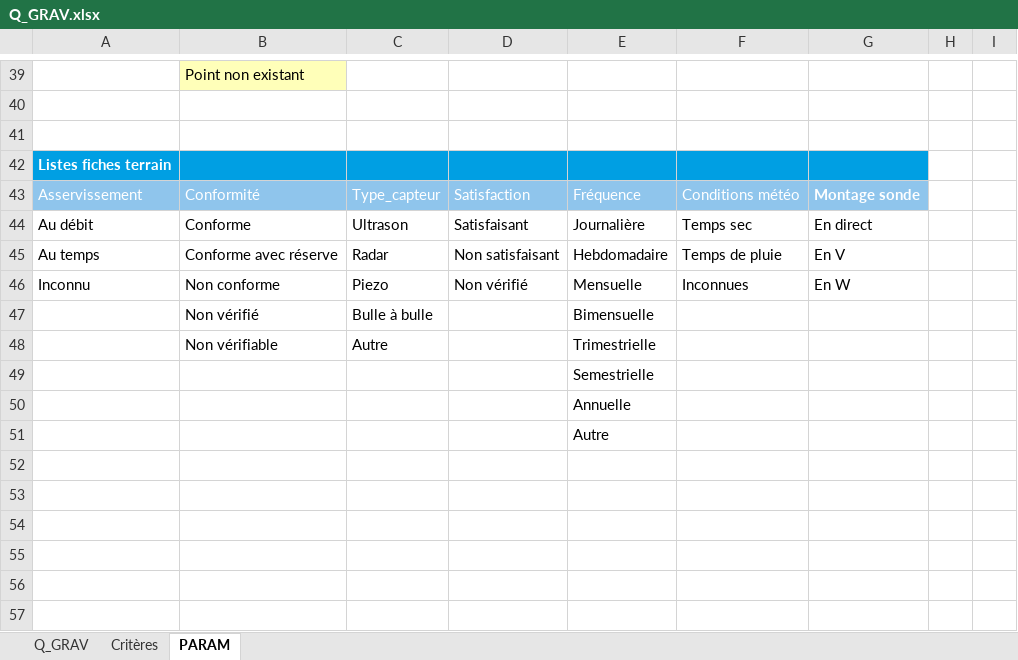
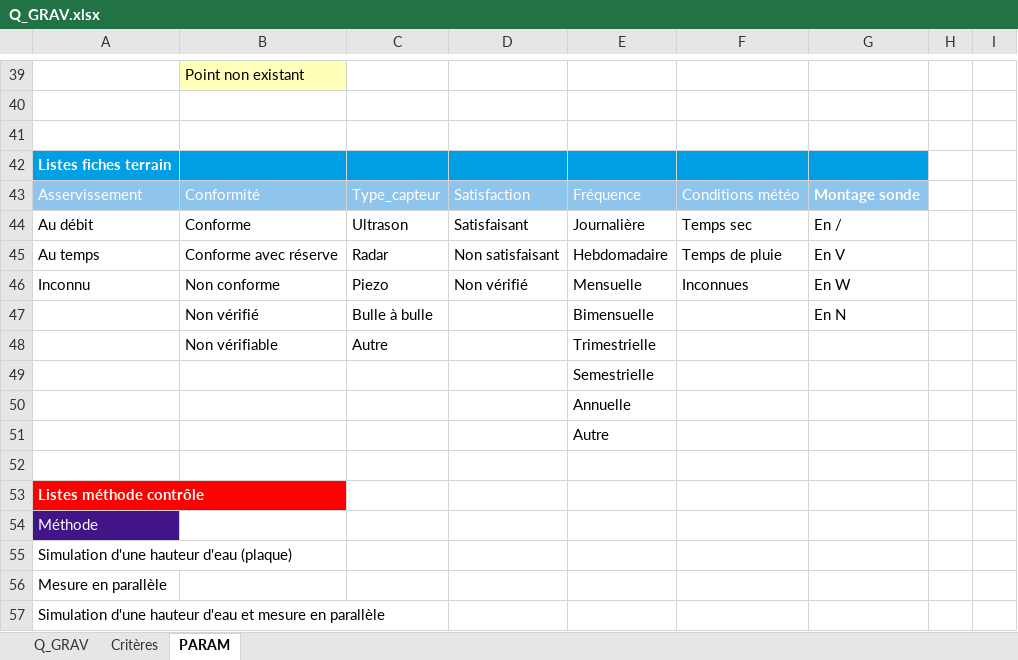
Before and after one commit to ndhuygelaere/autosurveillance_steu_excel, an Excel workbook: AutosurveillanceTemplates/Q_GRAV.xlsx, sheet PARAM, drawn as a sheet; only a part is shown, gaps mark what is left out; values as stored, in another font and other column widths than the file's, no borders; conditional formats not drawn; the diff names each change by its address in the sheet, - before the commit and + after, or states it on an @@ line.

```diff
--- a/AutosurveillanceTemplates/Q_GRAV.xlsx (sheet PARAM)
+++ b/AutosurveillanceTemplates/Q_GRAV.xlsx (sheet PARAM)
-G44: En direct
+G44: En /
-G47: (empty)
+G47: En N
+row 52: (empty)
+row 53: Listes méthode contrôle
+row 54: Méthode
+row 55: Simulation d'une hauteur d'eau (plaque)
+row 56: Mesure en parallèle
+row 57: Simulation d'une hauteur d'eau et mesure en parallèle
```
Also changed, not shown: sheet Q_GRAV, charts or pictures, AutosurveillanceTemplates/Comparatif.xlsx, AutosurveillanceTemplates/PLUVIO.xlsx, 5 other files.
